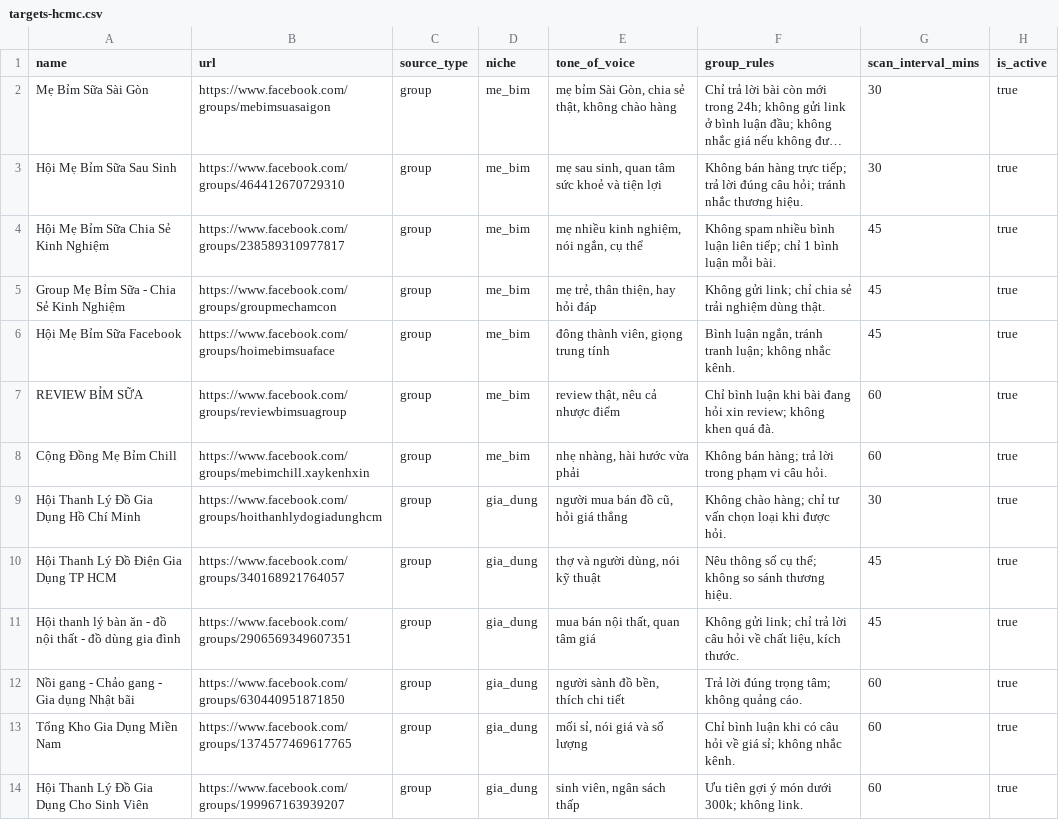
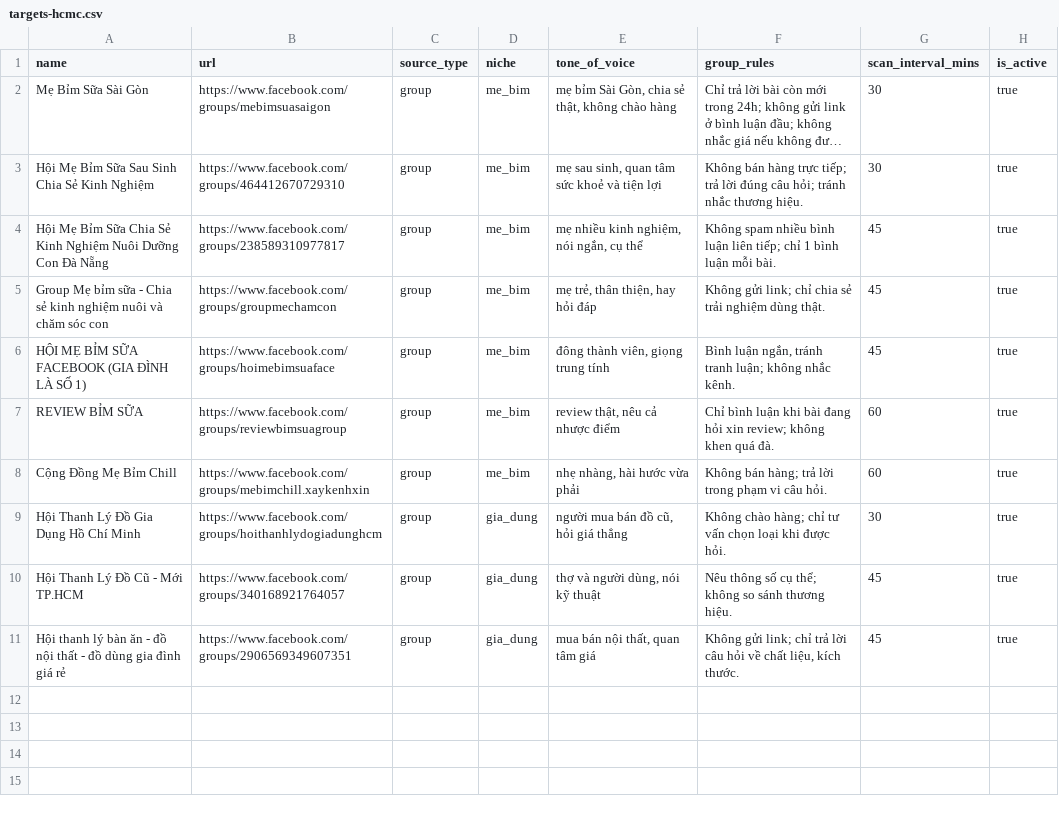
Before and after one commit to anhvult911/affiliate-ERP, a CSV file: supabase/targets-hcmc.csv, drawn as a sheet; long unchanged cells end in …; the diff names each change by its address in the sheet, - before the commit and + after, or states it on an @@ line.

Commit message:
data: keep only target groups that exist in a real session (#63)
Opened all 13 slugs inside the logged-in profile. 630440951871850 is 'Cho Yen Xa', 1374577469617765
is 'THUE HO KINH DOANH' and 199967163939207 does not resolve - none matched the niche in their
name. Names now mirror the live titles for the 10 that load.

Co-authored-by: Hermes Agent <hermes@local>

```diff
--- a/supabase/targets-hcmc.csv
+++ b/supabase/targets-hcmc.csv
-A3 (name): Hội Mẹ Bỉm Sữa Sau Sinh
+A3 (name): Hội Mẹ Bỉm Sữa Sau Sinh Chia Sẻ Kinh Nghiệm
-A4 (name): …Kinh Nghiệm
+A4 (name): …Kinh Nghiệm Nuôi Dưỡng Con Đà Nẵng
-A5 (name): Group Mẹ Bỉm Sữa - Chia Sẻ Kinh Nghiệm
+A5 (name): Group Mẹ bỉm sữa - Chia sẻ kinh nghiệm nuôi và chăm sóc con
-A6 (name): Hội Mẹ Bỉm Sữa Facebook
+A6 (name): HỘI MẸ BỈM SỮA FACEBOOK (GIA ĐÌNH LÀ SỐ 1)
-A10 (name): Hội Thanh Lý Đồ Điện Gia Dụng TP HCM
+A10 (name): Hội Thanh Lý Đồ Cũ - Mới TP.HCM
-A11 (name): …gia đình
+A11 (name): …gia đình giá rẻ
-row 12: Nồi gang - Chảo gang - Gia dụng Nhật bãi | https://www.facebook.com/groups/630440951871850 | group | gia_dung | người sành đồ bền, thích chi tiết | Trả lời đúng trọng tâm; không quảng cáo. | 60 | true
-row 13: Tổng Kho Gia Dụng Miền Nam | https://www.facebook.com/groups/1374577469617765 | group | gia_dung | mối sỉ, nói giá và số lượng | Chỉ bình luận khi có câu hỏi về giá sỉ; không nhắc kênh. | 60 | true
-row 14: Hội Thanh Lý Đồ Gia Dụng Cho Sinh Viên | https://www.facebook.com/groups/199967163939207 | group | gia_dung | sinh viên, ngân sách thấp | Ưu tiên gợi ý món dưới 300k; không link. | 60 | true
```
